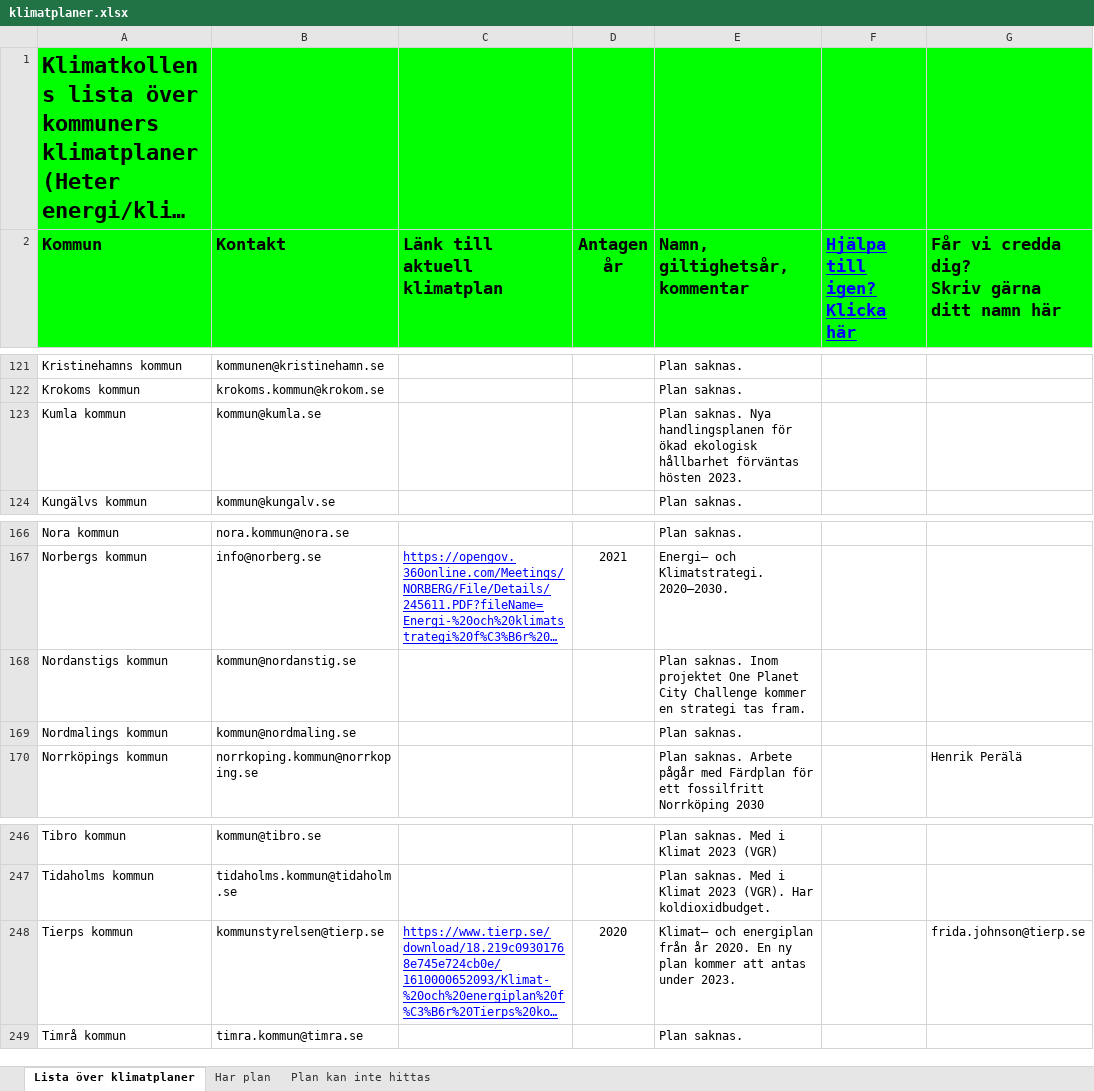
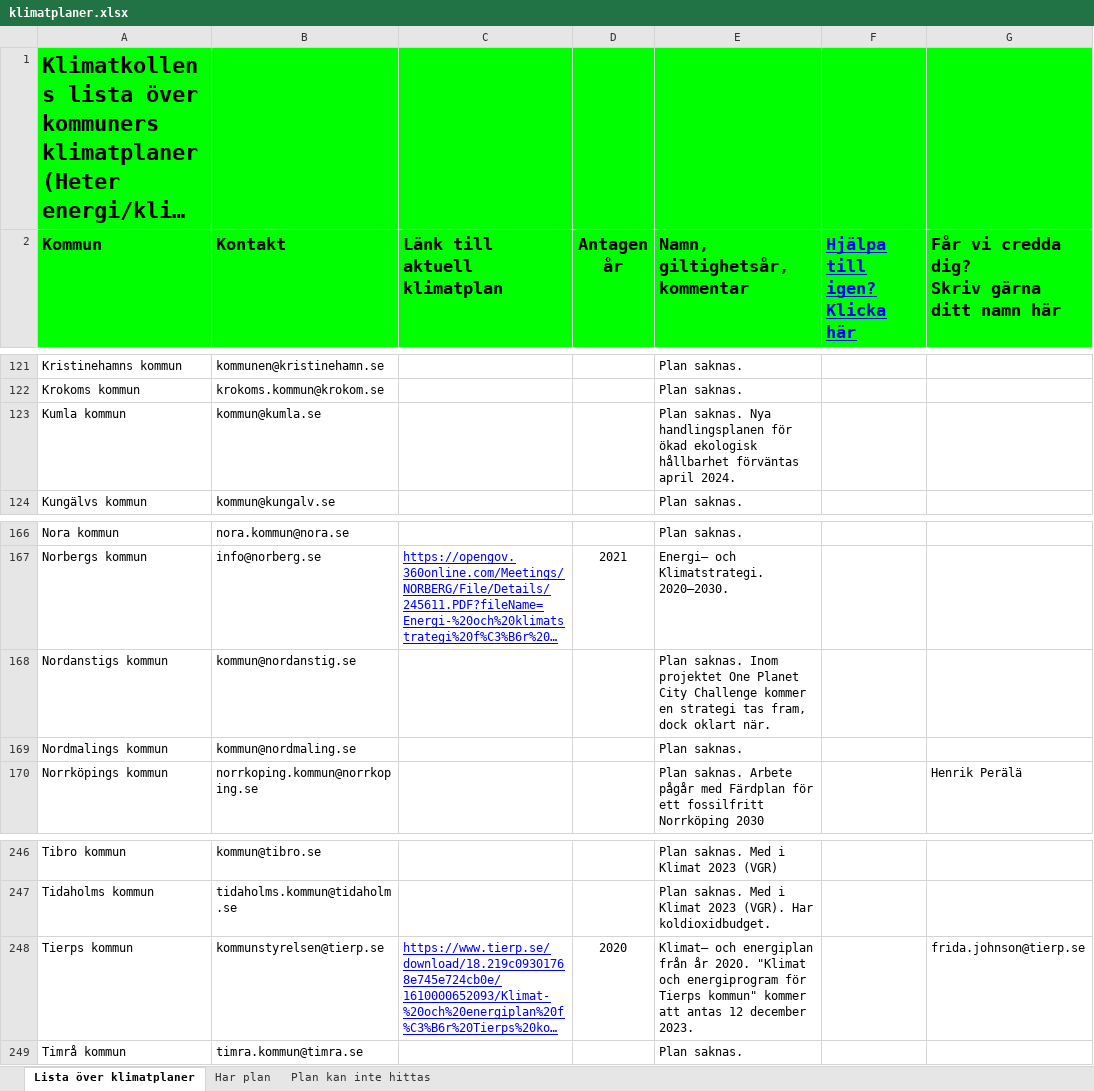
Before and after one commit to Klimatbyran/klimatkollen, an Excel workbook: data/facts/plans/klimatplaner.xlsx, sheet Lista över klimatplaner, drawn as a sheet; only a part is shown, gaps mark what is left out; long unchanged cells end in …; values as stored, in another font and other column widths than the file's, no borders; charts and pictures not drawn; the diff covers the shown part only; the diff names each change by its address in the sheet, - before the commit and + after, or states it on an @@ line.

Commit message:
update climate plan data source and run pipeline (#697)

```diff
--- a/data/facts/plans/klimatplaner.xlsx (sheet Lista över klimatplaner)
+++ b/data/facts/plans/klimatplaner.xlsx (sheet Lista över klimatplaner)
-E123 (Namn, giltighetsår, kommentar): …hållbarhet förväntas hösten 2023.
+E123 (Namn, giltighetsår, kommentar): …hållbarhet förväntas april 2024.
-E168 (Namn, giltighetsår, kommentar): …strategi tas fram.
+E168 (Namn, giltighetsår, kommentar): …strategi tas fram, dock oklart när.
-E248 (Namn, giltighetsår, kommentar): …år 2020. En ny plan kommer att antas under 2023.
+E248 (Namn, giltighetsår, kommentar): …år 2020. "Klimat och energiprogram för Tierps kommun" kommer att antas 12 december 2023.
```
Also changed, not shown: 23 edited cells elsewhere in this sheet, 1 other file.
